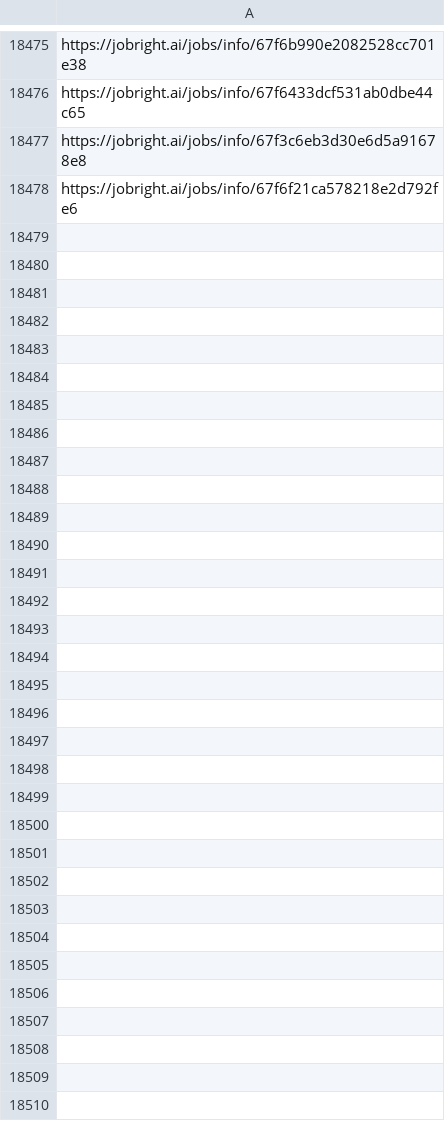
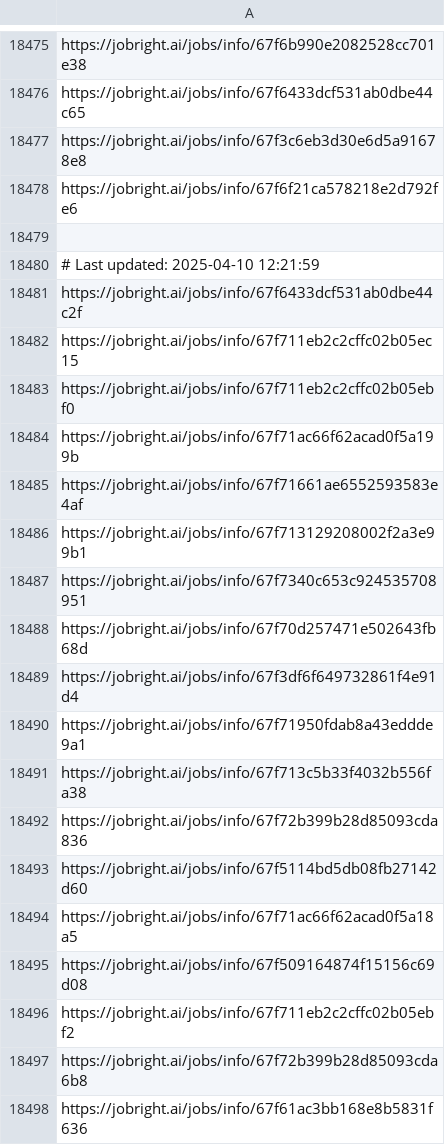
Before and after one commit to Pradeepsingh61/job_DE1, a CSV file: Management_and_Executive_links.csv, drawn as a sheet; only a part is shown, gaps mark what is left out; the diff covers the shown part only.

```diff
--- a/Management_and_Executive_links.csv
+++ b/Management_and_Executive_links.csv
@@ -18478 +18478,21 @@ https://jobright.ai/jobs/info/67f3c6eb3d30e6d5a91678e8
 https://jobright.ai/jobs/info/67f6f21ca578218e2d792fe6
+
+# Last updated: 2025-04-10 12:21:59
+https://jobright.ai/jobs/info/67f6433dcf531ab0dbe44c2f
+https://jobright.ai/jobs/info/67f711eb2c2cffc02b05ec15
+https://jobright.ai/jobs/info/67f711eb2c2cffc02b05ebf0
+https://jobright.ai/jobs/info/67f71ac66f62acad0f5a199b
+https://jobright.ai/jobs/info/67f71661ae6552593583e4af
+https://jobright.ai/jobs/info/67f713129208002f2a3e99b1
+https://jobright.ai/jobs/info/67f7340c653c924535708951
+https://jobright.ai/jobs/info/67f70d257471e502643fb68d
+https://jobright.ai/jobs/info/67f3df6f649732861f4e91d4
+https://jobright.ai/jobs/info/67f71950fdab8a43eddde9a1
+https://jobright.ai/jobs/info/67f713c5b33f4032b556fa38
+https://jobright.ai/jobs/info/67f72b399b28d85093cda836
+https://jobright.ai/jobs/info/67f5114bd5db08fb27142d60
+https://jobright.ai/jobs/info/67f71ac66f62acad0f5a18a5
+https://jobright.ai/jobs/info/67f509164874f15156c69d08
+https://jobright.ai/jobs/info/67f711eb2c2cffc02b05ebf2
+https://jobright.ai/jobs/info/67f72b399b28d85093cda6b8
+https://jobright.ai/jobs/info/67f61ac3bb168e8b5831f636
```
Also changed, not shown: 22 added rows elsewhere in this file, Education_and_Training_links.csv, Human_Resources_links.csv, 29 other files.
